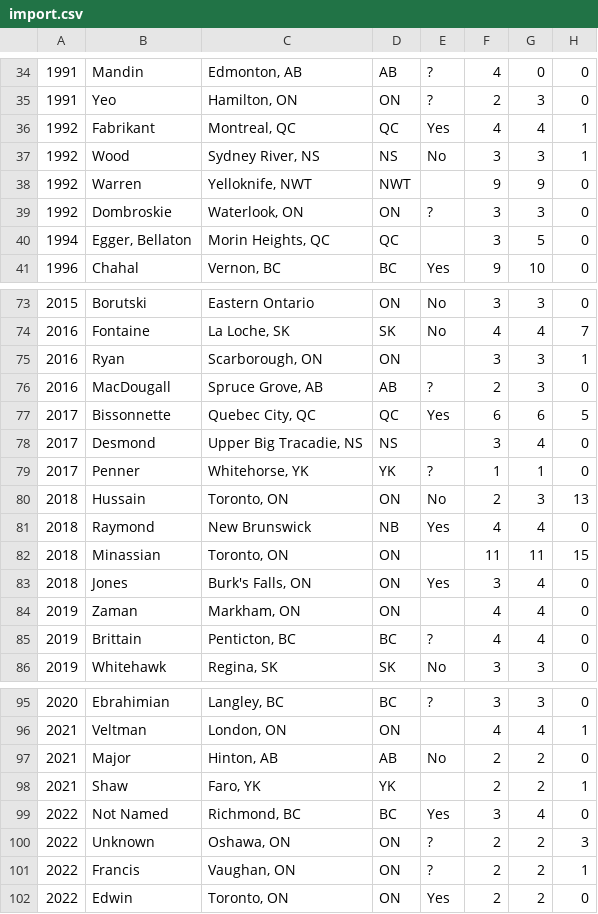
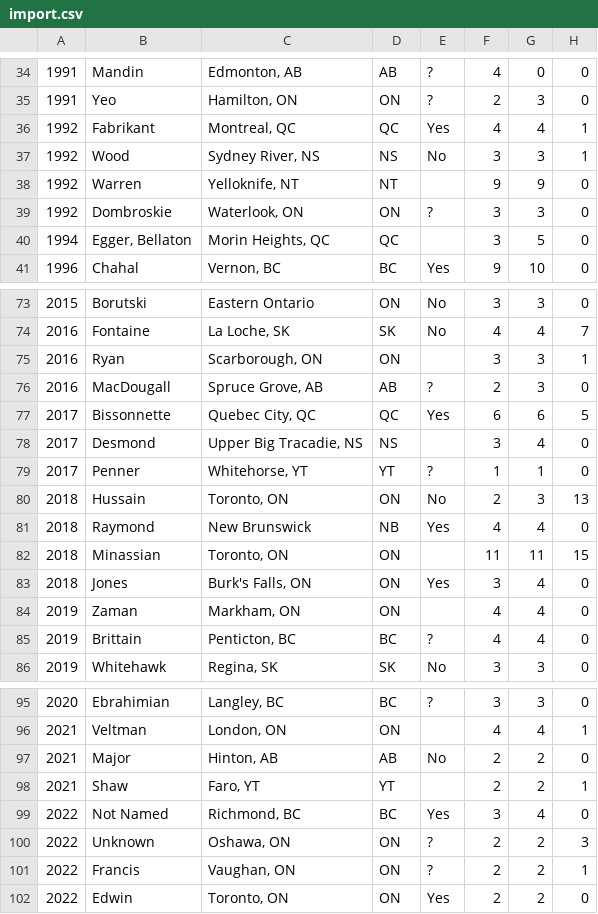
Before and after one commit to darron/ff, a CSV file: import.csv, drawn as a sheet; only a part is shown, gaps mark what is left out; the diff names each change by its address in the sheet, - before the commit and + after, or states it on an @@ line.

Commit message:
Fix abbreviations for territories.

```diff
--- a/import.csv
+++ b/import.csv
-C38: Yelloknife, NWT
+C38: Yelloknife, NT
-D38: NWT
+D38: NT
-C79: Whitehorse, YK
+C79: Whitehorse, YT
-D79: YK
+D79: YT
-C98: Faro, YK
+C98: Faro, YT
-D98: YK
+D98: YT
```
